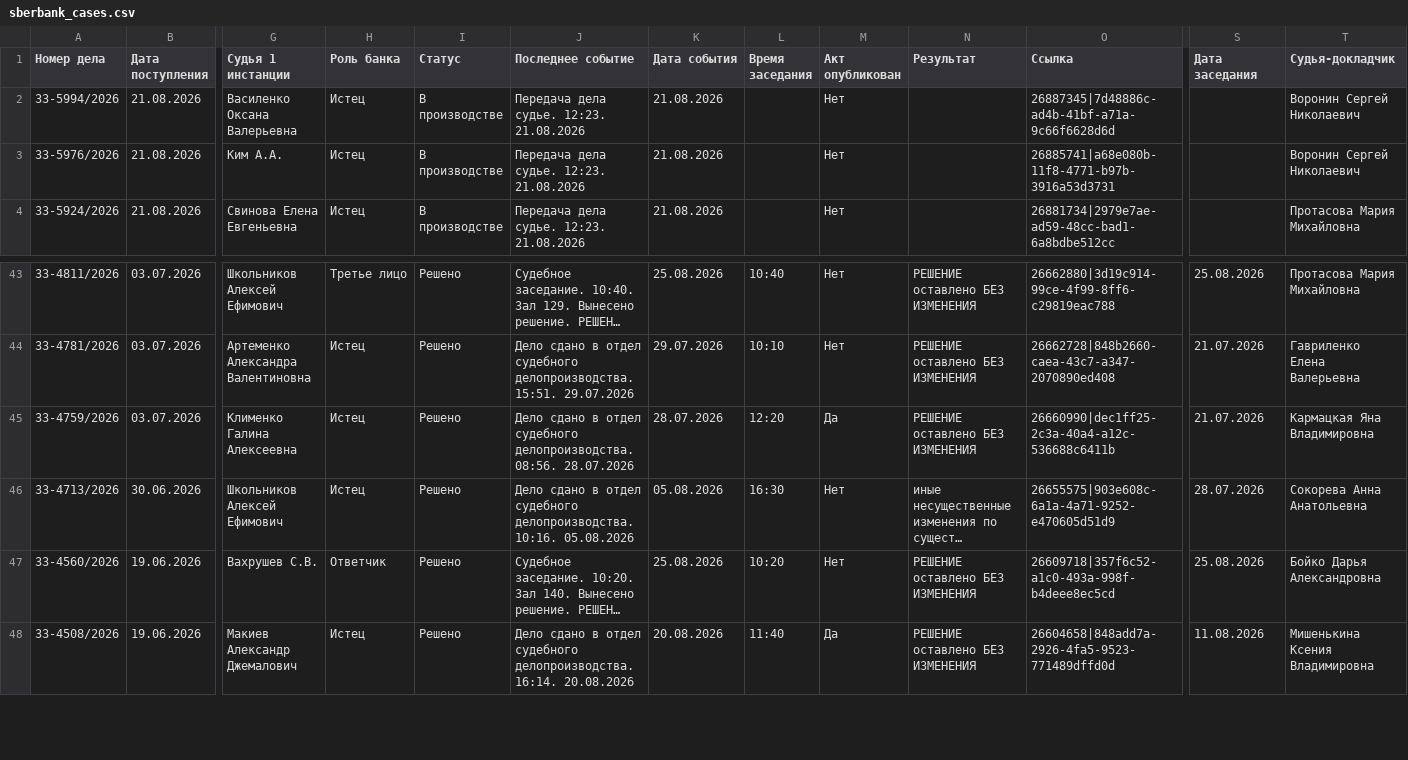
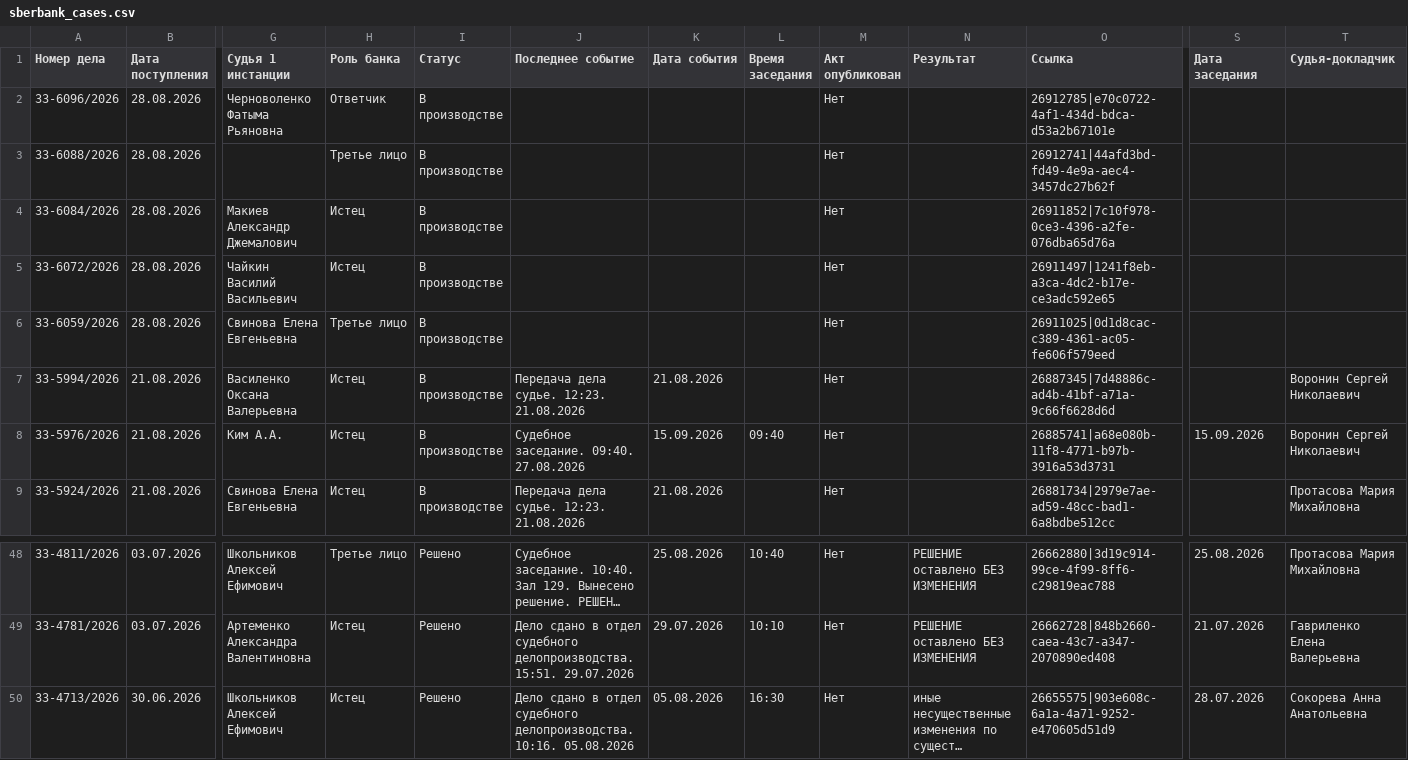
Before and after one commit to SelivanovAS/dashboard, a CSV file: data/sberbank_cases.csv, drawn as a sheet; only a part is shown, gaps mark what is left out; the shorter side is filled out with more unchanged rows; long unchanged cells end in …; removed rows and columns are numbered as before the commit, all else as after; rows hold the shown columns only; the diff names each change by its address in the sheet, - before the commit and + after, or states it on an @@ line.

```diff
--- a/data/sberbank_cases.csv
+++ b/data/sberbank_cases.csv
+row 2: 33-6096/2026 | 28.08.2026 | Черноволенко Фатыма Рьяновна | Ответчик | В производстве |  |  |  | Нет |  | 26912785|e70c0722-4af1-434d-bdca-d53a2b67101e
+row 3: 33-6088/2026 | 28.08.2026 |  | Третье лицо | В производстве |  |  |  | Нет |  | 26912741|44afd3bd-fd49-4e9a-aec4-3457dc27b62f
+row 4: 33-6084/2026 | 28.08.2026 | Макиев Александр Джемалович | Истец | В производстве |  |  |  | Нет |  | 26911852|7c10f978-0ce3-4396-a2fe-076dba65d76a
+row 5: 33-6072/2026 | 28.08.2026 | Чайкин Василий Васильевич | Истец | В производстве |  |  |  | Нет |  | 26911497|1241f8eb-a3ca-4dc2-b17e-ce3adc592e65
+row 6: 33-6059/2026 | 28.08.2026 | Свинова Елена Евгеньевна | Третье лицо | В производстве |  |  |  | Нет |  | 26911025|0d1d8cac-c389-4361-ac05-fe606f579eed
-J8 (Последнее событие): Передача дела судье. 12:23. 21.08.2026
+J8 (Последнее событие): Судебное заседание. 09:40. 27.08.2026
-K8 (Дата события): 21.08.2026
+K8 (Дата события): 15.09.2026
-L8 (Время заседания): (empty)
+L8 (Время заседания): 09:40
-S8 (Дата заседания): (empty)
+S8 (Дата заседания): 15.09.2026
-row 45: 33-4759/2026 | 03.07.2026 | Клименко Галина Алексеевна | Истец | Решено | Дело сдано в отдел судебного делопроизводства. 08:56. 28.07.2026 | 28.07.2026 | 12:20 | Да | РЕШЕНИЕ оставлено БЕЗ ИЗМЕНЕНИЯ | 26660990|dec1ff25-2c3a-40a4-a12c-536688c6411b | 21.07.2026 | Кармацкая Яна Владимировна
```
Also changed, not shown: data/sberbank_cases_archive.csv, 8 other files.
